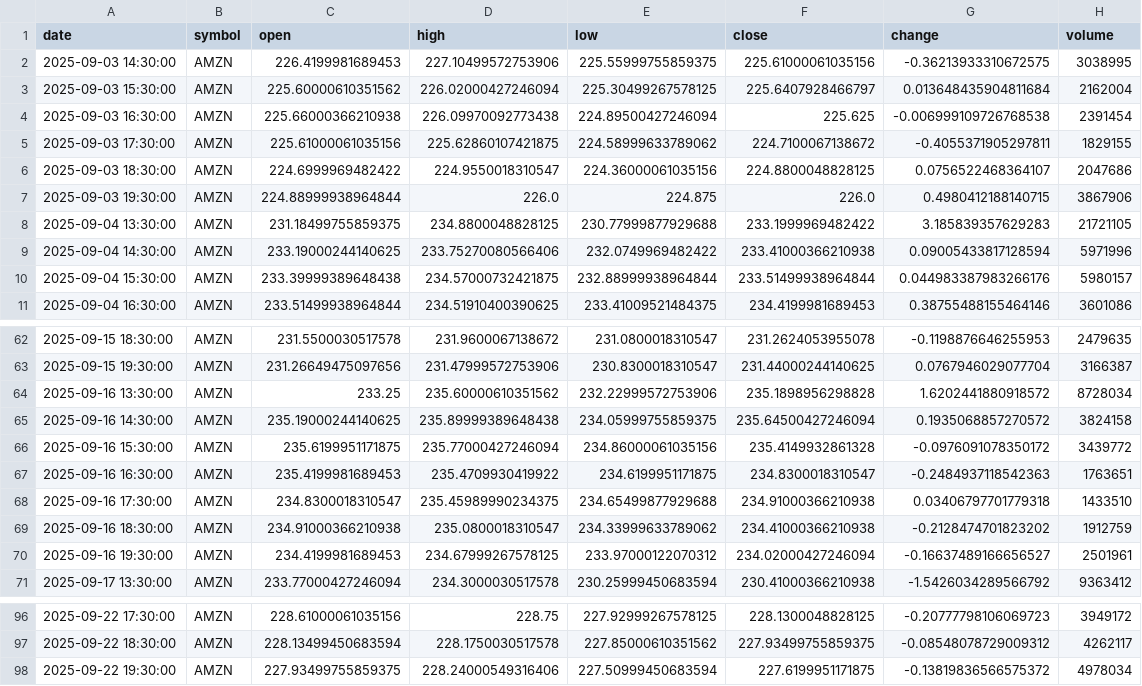
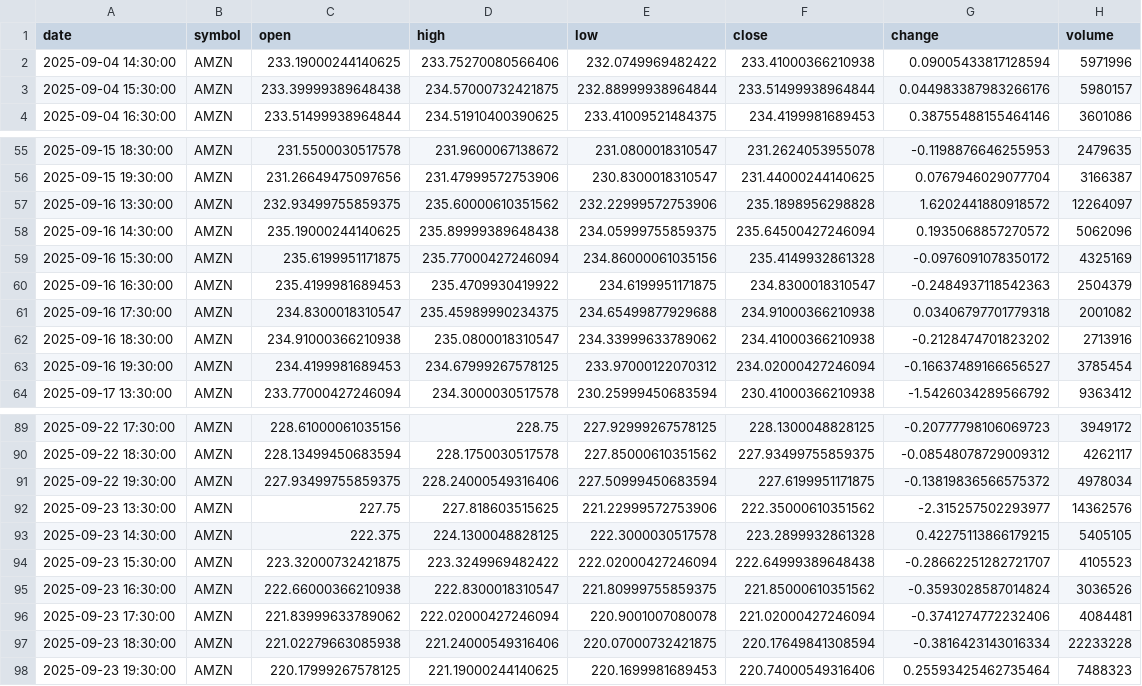
Before and after one commit to timhun/daily-podcast-stk, a CSV file: data/market/hourly_AMZN.csv, drawn as a sheet; only a part is shown, gaps mark what is left out; the diff covers the shown part only.

```diff
--- a/data/market/hourly_AMZN.csv
+++ b/data/market/hourly_AMZN.csv
@@ -1,9 +1,2 @@
 date,symbol,open,high,low,close,change,volume
-2025-09-03 14:30:00,AMZN,226.4199981689453,227.10499572753906,225.55999755859375,225.61000061035156,-0.36213933310672575,3038995
-2025-09-03 15:30:00,AMZN,225.60000610351562,226.02000427246094,225.30499267578125,225.6407928466797,0.013648435904811684,2162004
-2025-09-03 16:30:00,AMZN,225.66000366210938,226.09970092773438,224.89500427246094,225.625,-0.006999109726768538,2391454
-2025-09-03 17:30:00,AMZN,225.61000061035156,225.62860107421875,224.58999633789062,224.7100067138672,-0.4055371905297811,1829155
-2025-09-03 18:30:00,AMZN,224.6999969482422,224.9550018310547,224.36000061035156,224.8800048828125,0.0756522468364107,2047686
-2025-09-03 19:30:00,AMZN,224.88999938964844,226.0,224.875,226.0,0.4980412188140715,3867906
-2025-09-04 13:30:00,AMZN,231.18499755859375,234.8800048828125,230.77999877929688,233.1999969482422,3.185839357629283,21721105
 2025-09-04 14:30:00,AMZN,233.19000244140625,233.75270080566406,232.0749969482422,233.41000366210938,0.09005433817128594,5971996
@@ -63,9 +56,9 @@ date,symbol,open,high,low,close,change,volume
 2025-09-15 19:30:00,AMZN,231.26649475097656,231.47999572753906,230.8300018310547,231.44000244140625,0.0767946029077704,3166387
-2025-09-16 13:30:00,AMZN,233.25,235.60000610351562,232.22999572753906,235.1898956298828,1.6202441880918572,8728034
-2025-09-16 14:30:00,AMZN,235.19000244140625,235.89999389648438,234.05999755859375,235.64500427246094,0.1935068857270572,3824158
-2025-09-16 15:30:00,AMZN,235.6199951171875,235.77000427246094,234.86000061035156,235.4149932861328,-0.0976091078350172,3439772
-2025-09-16 16:30:00,AMZN,235.4199981689453,235.4709930419922,234.6199951171875,234.8300018310547,-0.2484937118542363,1763651
-2025-09-16 17:30:00,AMZN,234.8300018310547,235.45989990234375,234.65499877929688,234.91000366210938,0.03406797701779318,1433510
-2025-09-16 18:30:00,AMZN,234.91000366210938,235.0800018310547,234.33999633789062,234.41000366210938,-0.2128474701823202,1912759
-2025-09-16 19:30:00,AMZN,234.4199981689453,234.67999267578125,233.97000122070312,234.02000427246094,-0.16637489166656527,2501961
+2025-09-16 13:30:00,AMZN,232.93499755859375,235.60000610351562,232.22999572753906,235.1898956298828,1.6202441880918572,12264097
+2025-09-16 14:30:00,AMZN,235.19000244140625,235.89999389648438,234.05999755859375,235.64500427246094,0.1935068857270572,5062096
+2025-09-16 15:30:00,AMZN,235.6199951171875,235.77000427246094,234.86000061035156,235.4149932861328,-0.0976091078350172,4325169
+2025-09-16 16:30:00,AMZN,235.4199981689453,235.4709930419922,234.6199951171875,234.8300018310547,-0.2484937118542363,2504379
+2025-09-16 17:30:00,AMZN,234.8300018310547,235.45989990234375,234.65499877929688,234.91000366210938,0.03406797701779318,2001082
+2025-09-16 18:30:00,AMZN,234.91000366210938,235.0800018310547,234.33999633789062,234.41000366210938,-0.2128474701823202,2713916
+2025-09-16 19:30:00,AMZN,234.4199981689453,234.67999267578125,233.97000122070312,234.02000427246094,-0.16637489166656527,3785454
 2025-09-17 13:30:00,AMZN,233.77000427246094,234.3000030517578,230.25999450683594,230.41000366210938,-1.5426034289566792,9363412
@@ -98 +91,8 @@ date,symbol,open,high,low,close,change,volume
 2025-09-22 19:30:00,AMZN,227.93499755859375,228.24000549316406,227.50999450683594,227.6199951171875,-0.13819836566575372,4978034
+2025-09-23 13:30:00,AMZN,227.75,227.818603515625,221.22999572753906,222.35000610351562,-2.315257502293977,14362576
+2025-09-23 14:30:00,AMZN,222.375,224.1300048828125,222.3000030517578,223.2899932861328,0.42275113866179215,5405105
+2025-09-23 15:30:00,AMZN,223.32000732421875,223.3249969482422,222.02000427246094,222.64999389648438,-0.28662251282721707,4105523
+2025-09-23 16:30:00,AMZN,222.66000366210938,222.8300018310547,221.80999755859375,221.85000610351562,-0.3593028587014824,3036526
+2025-09-23 17:30:00,AMZN,221.83999633789062,222.02000427246094,220.9001007080078,221.02000427246094,-0.3741274772232406,4084481
+2025-09-23 18:30:00,AMZN,221.02279663085938,221.24000549316406,220.07000732421875,220.17649841308594,-0.3816423143016334,22233228
+2025-09-23 19:30:00,AMZN,220.17999267578125,221.19000244140625,220.1699981689453,220.74000549316406,0.25593425462735464,7488323
```
Also changed, not shown: 5 edited cells elsewhere in this file, data/market/daily_META.csv, data/market/daily_QQQ.csv, 40 other files.
